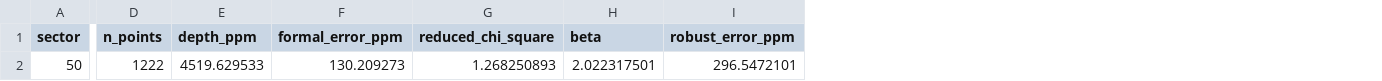
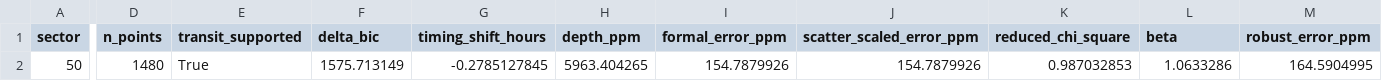
Before and after one commit to Biswajit1999/hat-p-26b-exoplanet-report, a CSV file: figures/multisector_statistics.csv, drawn as a sheet; only a part is shown, gaps mark what is left out; addresses are those after the commit; the diff names each change by its address in the sheet, - before the commit and + after, or states it on an @@ line.

```diff
--- a/figures/multisector_statistics.csv
+++ b/figures/multisector_statistics.csv
+column E (transit_supported), row 2: True
+column F (delta_bic), row 2: 1575.713149
+column G (timing_shift_hours), row 2: -0.2785127845
+column J (scatter_scaled_error_ppm), row 2: 154.7879926
-D2 (n_points): 1222
+D2 (n_points): 1480
-H2 (depth_ppm): 4519.629533
+H2 (depth_ppm): 5963.404265
-I2 (formal_error_ppm): 130.209273
+I2 (formal_error_ppm): 154.7879926
-K2 (reduced_chi_square): 1.268250893
+K2 (reduced_chi_square): 0.987032853
-L2 (beta): 2.022317501
+L2 (beta): 1.0633286
-M2 (robust_error_ppm): 296.5472101
+M2 (robust_error_ppm): 164.5904995
```
Also changed, not shown: figures/summary_statistics.csv, 12 other files.
